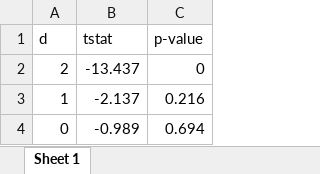
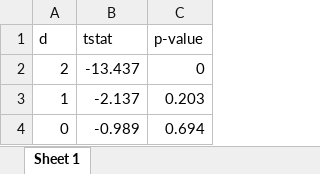
Before and after one commit to Allisterh/Generalised_impulse_response_GIRF-TS_Final_paper, an Excel workbook: Tables/Price_UR_Test.xlsx, sheet Sheet 1, drawn as a sheet; values as stored, in another font and other column widths than the file's, no borders; the diff names each change by its address in the sheet, - before the commit and + after, or states it on an @@ line.

```diff
--- a/Tables/Price_UR_Test.xlsx (sheet Sheet 1)
+++ b/Tables/Price_UR_Test.xlsx (sheet Sheet 1)
-C3 (p-value): 0.216
+C3 (p-value): 0.203
```
Also changed, not shown: Data.xlsx, Tables/Coal_UR_Test.xlsx, 29 other files.
